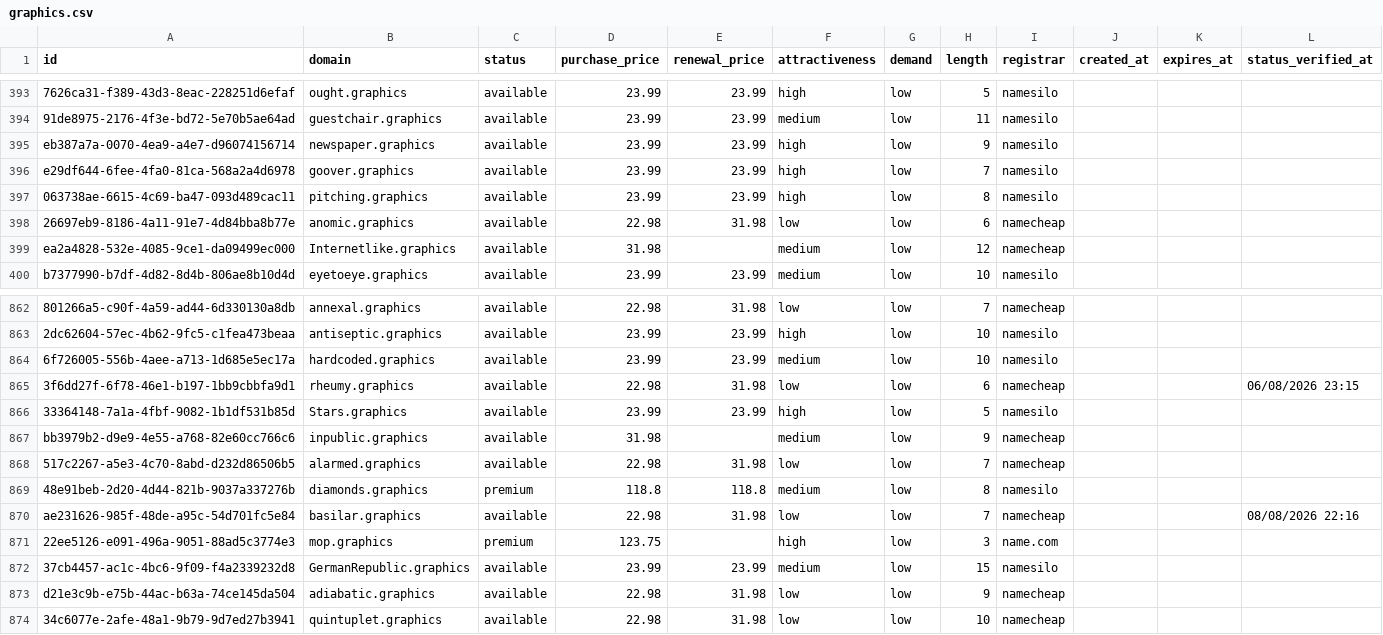
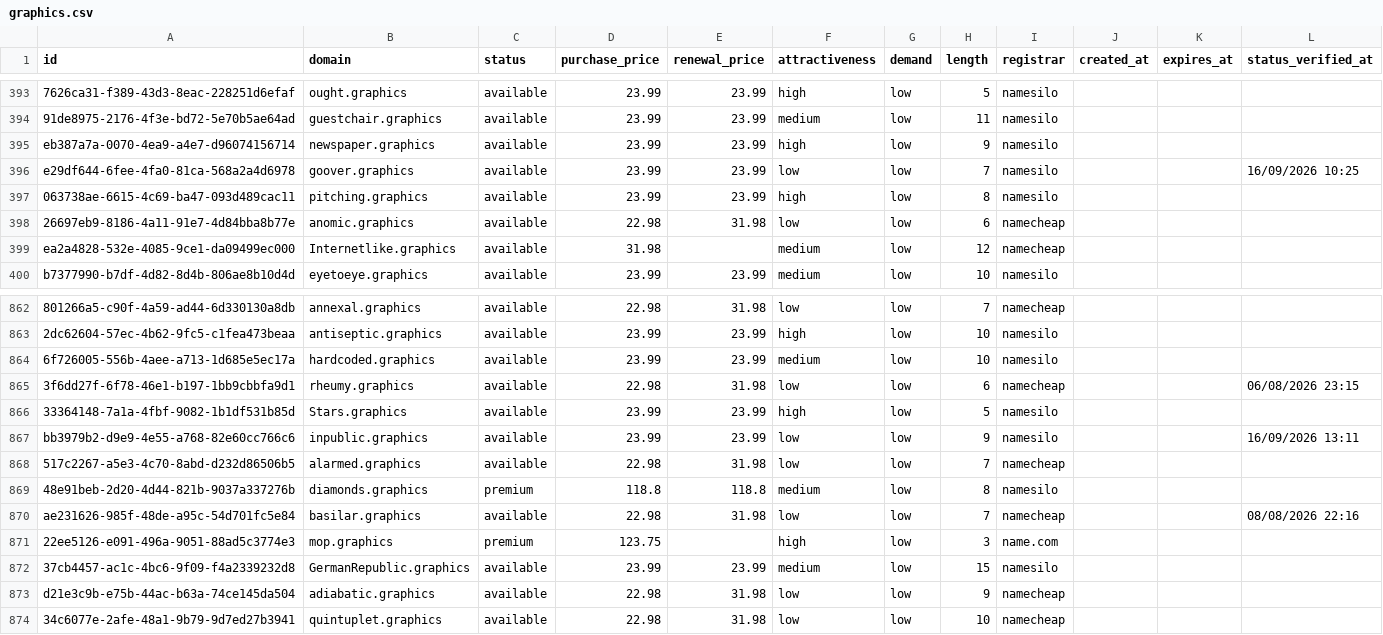
Before and after one commit to UniqueDomains/graphics-oneword-domains, a CSV file: graphics.csv, drawn as a sheet; only a part is shown, gaps mark what is left out; the diff names each change by its address in the sheet, - before the commit and + after, or states it on an @@ line.

Commit message:
Domains update

```diff
--- a/graphics.csv
+++ b/graphics.csv
-F396 (attractiveness): high
+F396 (attractiveness): low
-L396 (status_verified_at): (empty)
+L396 (status_verified_at): 16/09/2026 10:25
-D867 (purchase_price): 31.98
+D867 (purchase_price): 23.99
-E867 (renewal_price): (empty)
+E867 (renewal_price): 23.99
-F867 (attractiveness): medium
+F867 (attractiveness): low
-I867 (registrar): namecheap
+I867 (registrar): namesilo
-L867 (status_verified_at): (empty)
+L867 (status_verified_at): 16/09/2026 13:11
```
Also changed, not shown: 4 other files.
